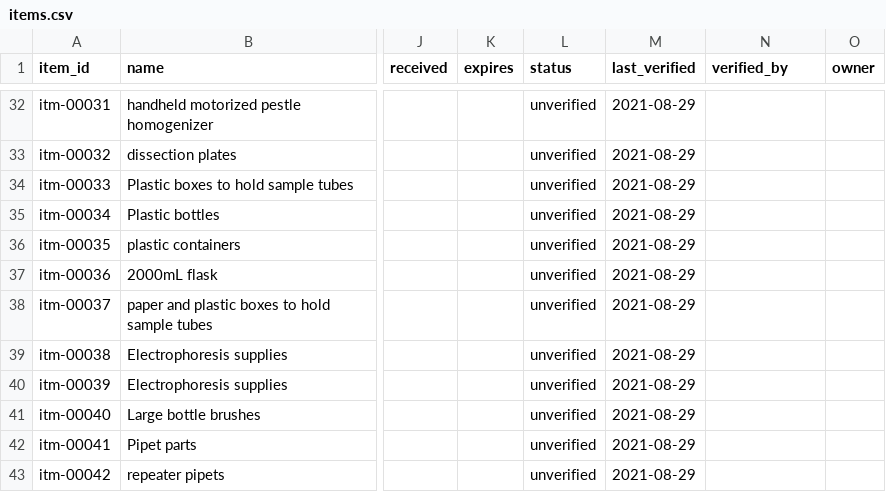
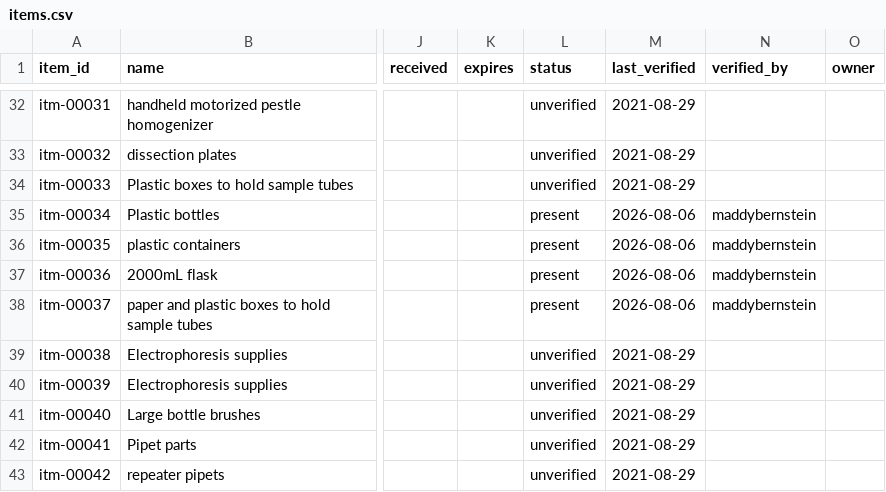
Before and after one commit to RobertsLab/lab-inventory, a CSV file: data/items.csv, drawn as a sheet; only a part is shown, gaps mark what is left out; the diff names each change by its address in the sheet, - before the commit and + after, or states it on an @@ line.

```diff
--- a/data/items.csv
+++ b/data/items.csv
-L35:L38 (status): unverified
+L35:L38 (status): present
-M35:M38 (last_verified): 2021-08-29
+M35:M38 (last_verified): 2026-08-06
-N35:N38 (verified_by): (empty)
+N35:N38 (verified_by): maddybernstein
```
Also changed, not shown: data/locations.csv.
